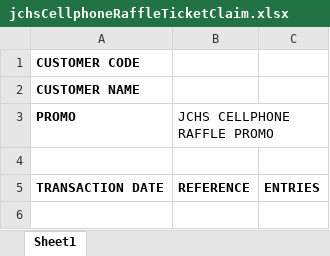
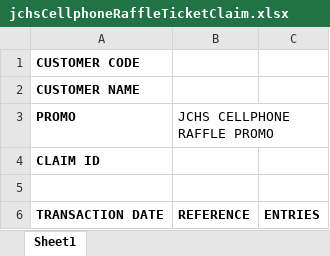
Before and after one commit to pendelhaven3/magic, an Excel workbook: src/main/resources/excel/jchsCellphoneRaffleTicketClaim.xlsx, sheet Sheet1, drawn as a sheet; values as stored, in another font and other column widths than the file's, no borders; the diff names each change by its address in the sheet, - before the commit and + after, or states it on an @@ line.

Commit message:
Add Claim ID to Cellphone Raffle claim excel

```diff
--- a/src/main/resources/excel/jchsCellphoneRaffleTicketClaim.xlsx (sheet Sheet1)
+++ b/src/main/resources/excel/jchsCellphoneRaffleTicketClaim.xlsx (sheet Sheet1)
+row 4: CLAIM ID
```
Also changed, not shown: 1 other file.
